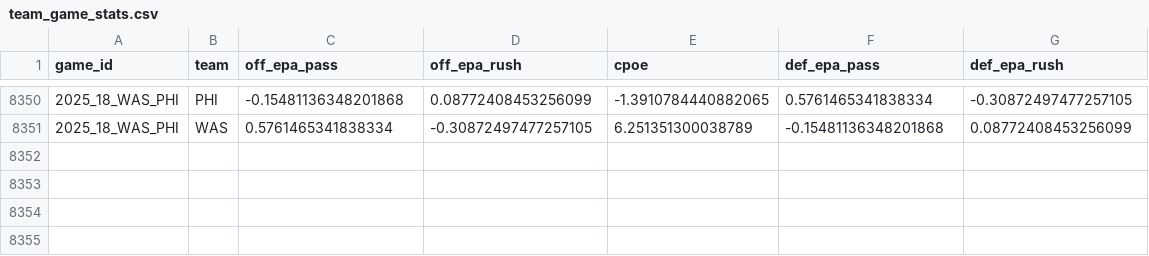
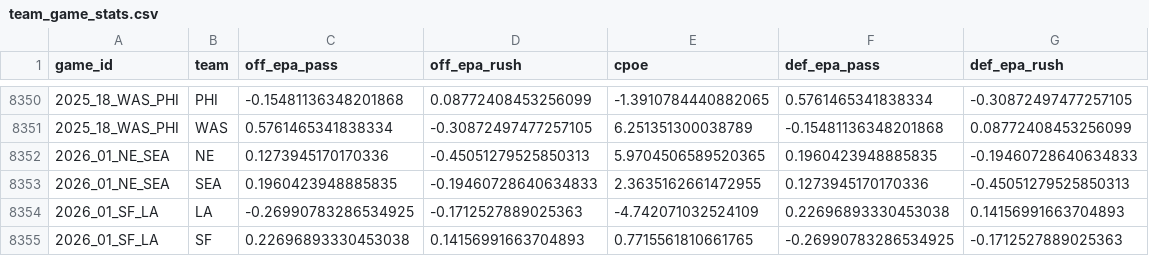
Before and after one commit to HowlsCastle97/nfl-model-hq, a CSV file: team_game_stats.csv, drawn as a sheet; only a part is shown, gaps mark what is left out; the diff names each change by its address in the sheet, - before the commit and + after, or states it on an @@ line.

```diff
--- a/team_game_stats.csv
+++ b/team_game_stats.csv
+row 8352: 2026_01_NE_SEA | NE | 0.1273945170170336 | -0.45051279525850313 | 5.9704506589520365 | 0.1960423948885835 | -0.19460728640634833
+row 8353: 2026_01_NE_SEA | SEA | 0.1960423948885835 | -0.19460728640634833 | 2.3635162661472955 | 0.1273945170170336 | -0.45051279525850313
+row 8354: 2026_01_SF_LA | LA | -0.26990783286534925 | -0.1712527889025363 | -4.742071032524109 | 0.22696893330453038 | 0.14156991663704893
+row 8355: 2026_01_SF_LA | SF | 0.22696893330453038 | 0.14156991663704893 | 0.7715561810661765 | -0.26990783286534925 | -0.1712527889025363
```
Also changed, not shown: 2 other files.
